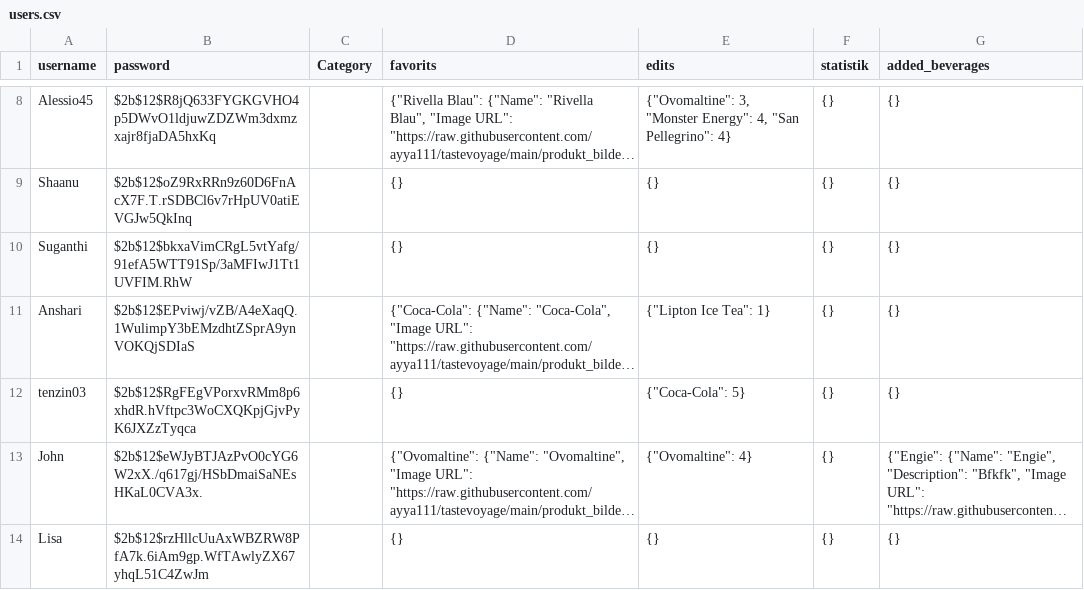
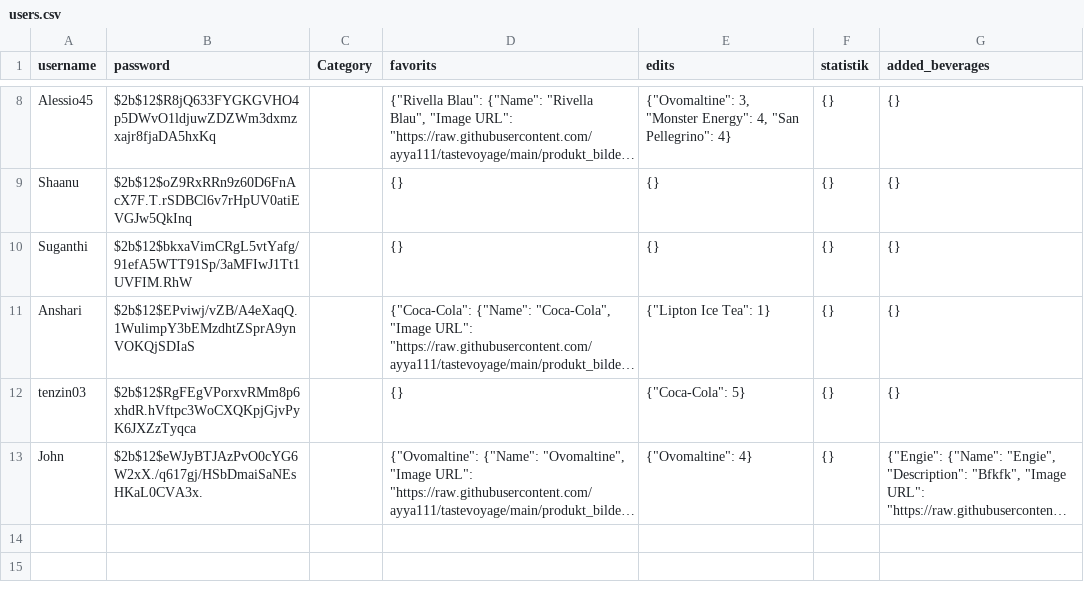
Before and after one commit to ayya111/tastevoyage, a CSV file: users.csv, drawn as a sheet; only a part is shown, gaps mark what is left out; long unchanged cells end in …; the diff names each change by its address in the sheet, - before the commit and + after, or states it on an @@ line.

Commit message:
Update users.csv

```diff
--- a/users.csv
+++ b/users.csv
-row 14: Lisa | $2b$12$rzHllcUuAxWBZRW8PfA7k.6iAm9gp.WfTAwlyZX67yhqL51C4ZwJm |  | {} | {} | {} | {}
```
